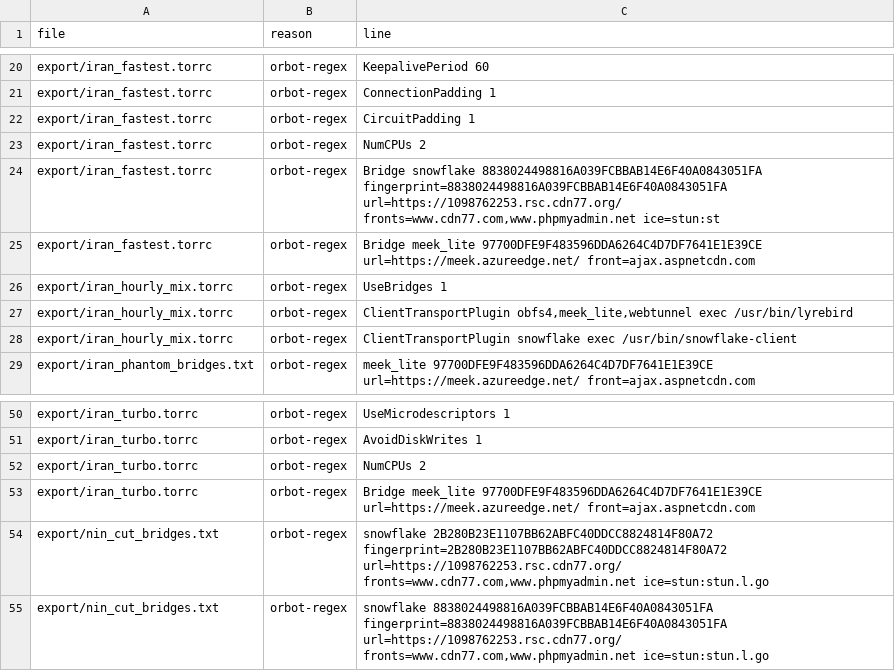
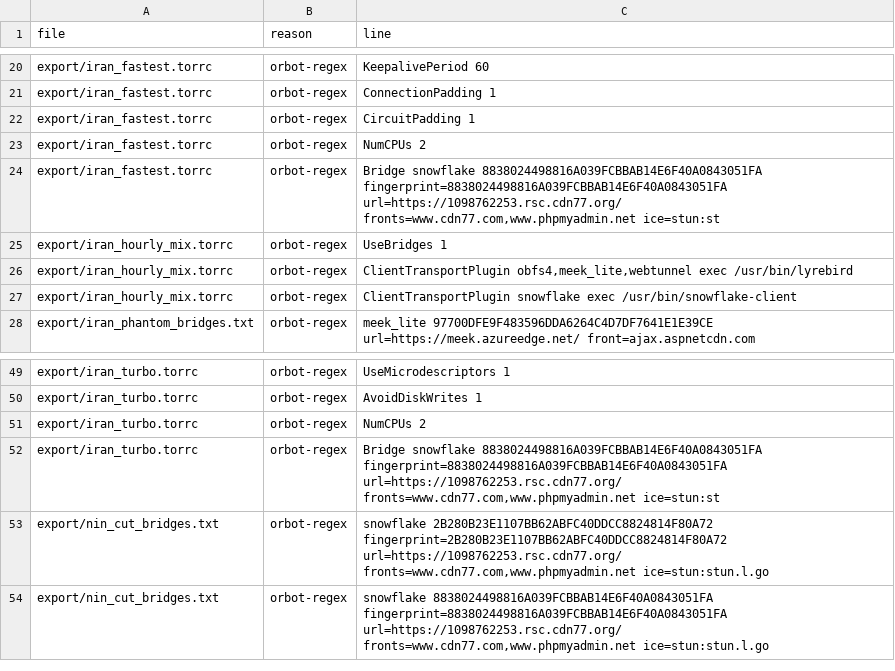
Before and after one commit to ysa-py/Tor-Bridges-Collector, a TSV file: export/orbot_rejected_report.tsv, drawn as a sheet; only a part is shown, gaps mark what is left out.

```diff
--- a/export/orbot_rejected_report.tsv
+++ b/export/orbot_rejected_report.tsv
@@ -24,3 +24,2 @@ export/iran_fastest.torrc	orbot-regex	NumCPUs 2
 export/iran_fastest.torrc	orbot-regex	Bridge snowflake 8838024498816A039FCBBAB14E6F40A0843051FA fingerprint=8838024498816A039FCBBAB14E6F40A0843051FA url=https://1098762253.rsc.cdn77.org/ fronts=www.cdn77.com,www.phpmyadmin.net ice=stun:st
-export/iran_fastest.torrc	orbot-regex	Bridge meek_lite 97700DFE9F483596DDA6264C4D7DF7641E1E39CE url=https://meek.azureedge.net/ front=ajax.aspnetcdn.com
 export/iran_hourly_mix.torrc	orbot-regex	UseBridges 1
@@ -52,3 +51,3 @@ export/iran_turbo.torrc	orbot-regex	AvoidDiskWrites 1
 export/iran_turbo.torrc	orbot-regex	NumCPUs 2
-export/iran_turbo.torrc	orbot-regex	Bridge meek_lite 97700DFE9F483596DDA6264C4D7DF7641E1E39CE url=https://meek.azureedge.net/ front=ajax.aspnetcdn.com
+export/iran_turbo.torrc	orbot-regex	Bridge snowflake 8838024498816A039FCBBAB14E6F40A0843051FA fingerprint=8838024498816A039FCBBAB14E6F40A0843051FA url=https://1098762253.rsc.cdn77.org/ fronts=www.cdn77.com,www.phpmyadmin.net ice=stun:st
 export/nin_cut_bridges.txt	orbot-regex	snowflake 2B280B23E1107BB62ABFC40DDCC8824814F80A72 fingerprint=2B280B23E1107BB62ABFC40DDCC8824814F80A72 url=https://1098762253.rsc.cdn77.org/ fronts=www.cdn77.com,www.phpmyadmin.net ice=stun:stun.l.go
```
Also changed, not shown: 19 other files.
